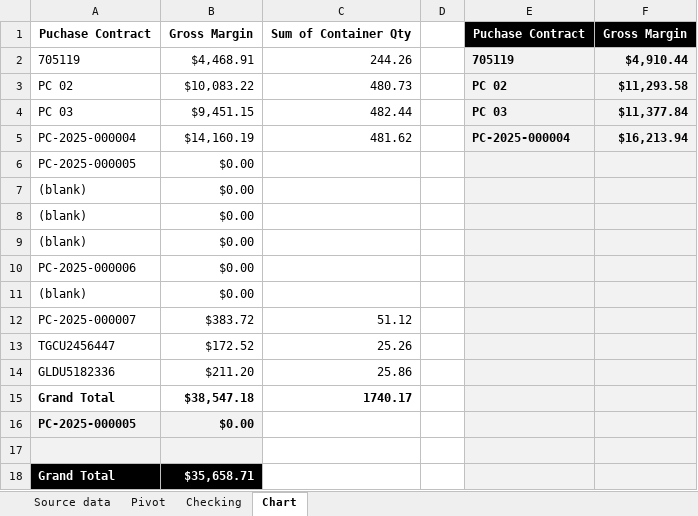
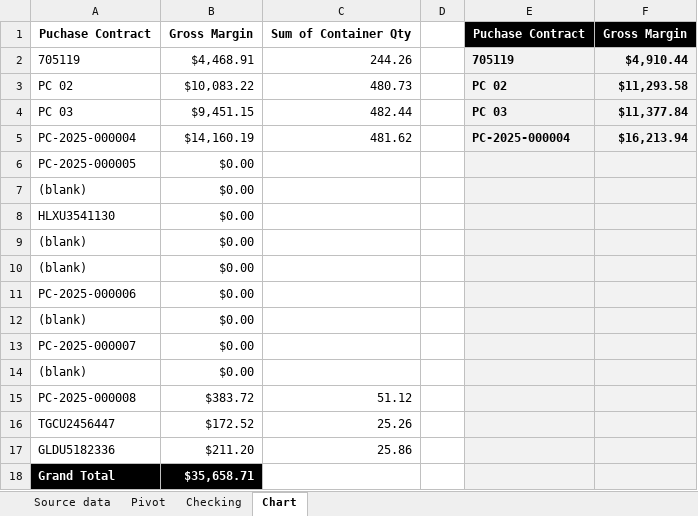
Before and after one commit to Numer-heselwood/WHL-exports-tracker, an Excel workbook: Contracts Traded.xlsx, sheet Chart, drawn as a sheet; values as stored, in another font and other column widths than the file's, no borders; removed rows and columns are numbered as before the commit, all else as after; the diff names each change by its address in the sheet, - before the commit and + after, or states it on an @@ line.

```diff
--- a/Contracts Traded.xlsx (sheet Chart)
+++ b/Contracts Traded.xlsx (sheet Chart)
+row 8: HLXU3541130 | $0.00
+row 13: PC-2025-000007 | $0.00
+row 14: (blank) | $0.00
-A15: PC-2025-000007
+A15: PC-2025-000008
-row 15: Grand Total | $38,547.18 | 1740.17
-row 16: PC-2025-000005 | $0.00
-row 17: (empty)
```
Also changed, not shown: sheet Source data, sheet Pivot, hidden cells.
